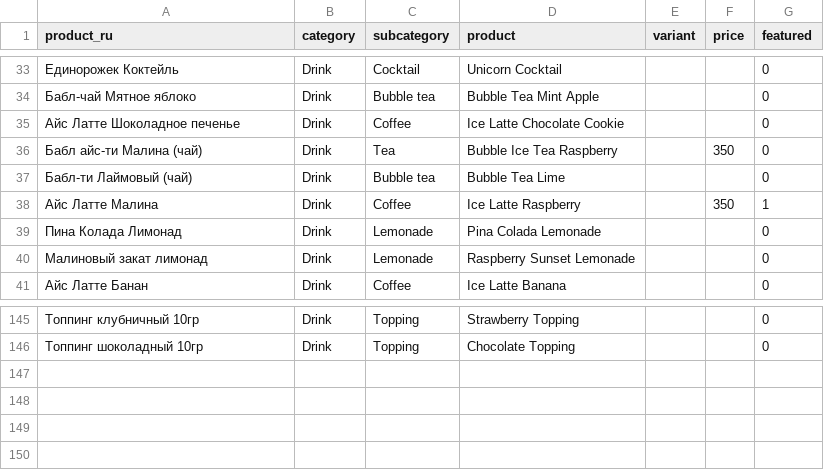
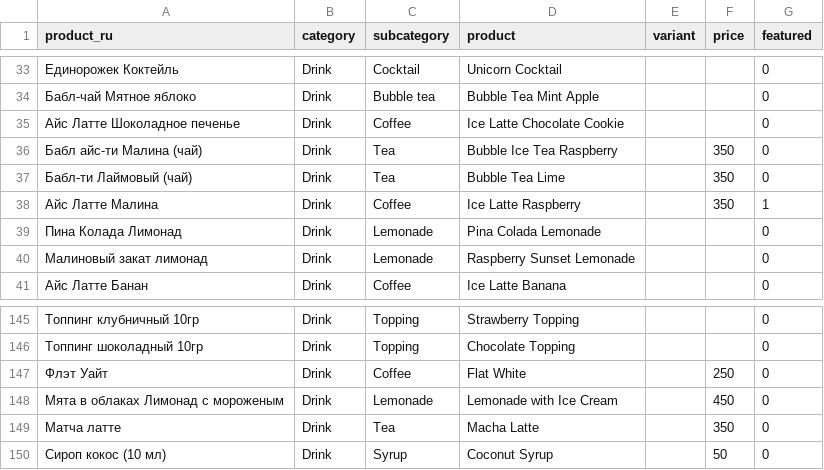
Before and after one commit to davidgao339/boba-cafe-databricks, a CSV file: weekly-analysis/data/products_mapped.csv, drawn as a sheet; only a part is shown, gaps mark what is left out.

Commit message:
Update products_mapped.csv

```diff
--- a/weekly-analysis/data/products_mapped.csv
+++ b/weekly-analysis/data/products_mapped.csv
@@ -36,3 +36,3 @@
 Бабл айс-ти Малина (чай),Drink,Tea,Bubble Ice Tea Raspberry,,350,0
-Бабл-ти Лаймовый (чай),Drink,Bubble tea,Bubble Tea Lime,,,0
+Бабл-ти Лаймовый (чай),Drink,Tea,Bubble Tea Lime,,350,0
 Айс Латте Малина,Drink,Coffee,Ice Latte Raspberry,,350,1
@@ -146 +146,5 @@
 Топпинг шоколадный 10гр,Drink,Topping,Chocolate Topping,,,0
+Флэт Уайт,Drink,Coffee,Flat White,,250,0
+Мята в облаках Лимонад с мороженым,Drink,Lemonade,Lemonade with Ice Cream,,450,0
+Матча латте,Drink,Tea,Macha Latte,,350,0
+Сироп кокос (10 мл),Drink,Syrup,Coconut Syrup,,50,0
```
